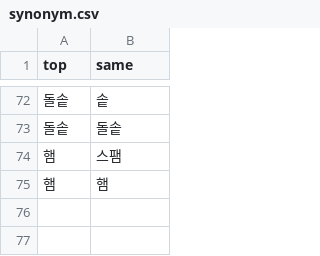
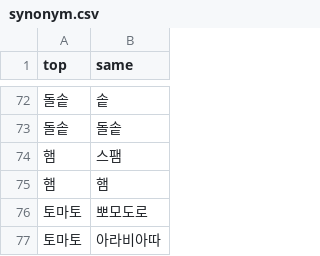
Before and after one commit to jhy6219/cafeteria, a CSV file: data/feature_lab/menu_map/entity/synonym.csv, drawn as a sheet; only a part is shown, gaps mark what is left out.

```diff
--- a/data/feature_lab/menu_map/entity/synonym.csv
+++ b/data/feature_lab/menu_map/entity/synonym.csv
@@ -75 +75,3 @@ top,same
 햄,햄
+토마토,뽀모도로
+토마토,아라비아따
```
Also changed, not shown: data/feature_lab/menu_map/entity/group/ingredient.csv, data/preproc/main/feature_lab_v1/unique_first_menu_w_component.csv, 7 other files.
